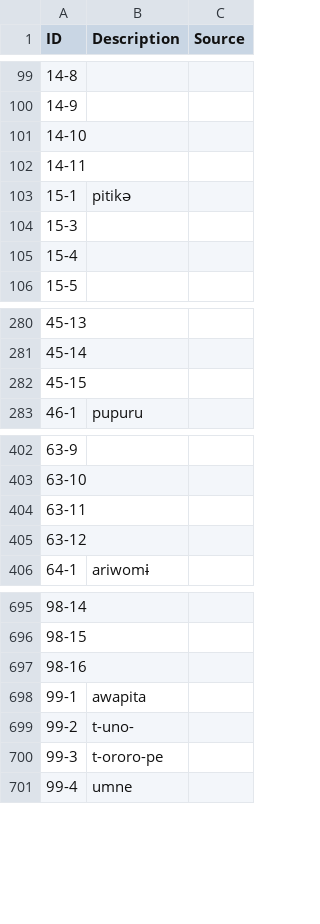
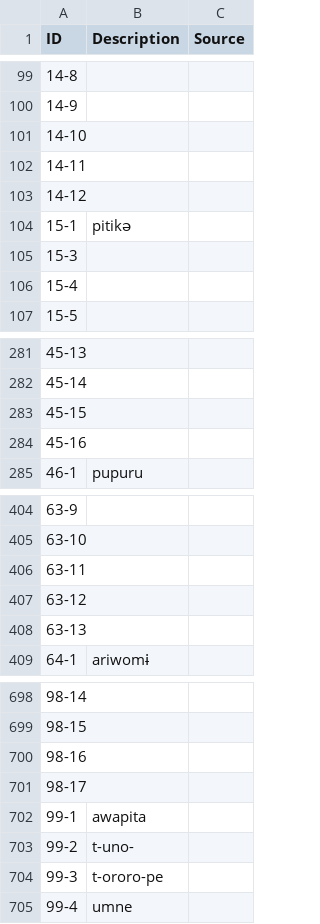
Before and after one commit to cldf-datasets/mattercariban, a CSV file: cldf/cognatesets.csv, drawn as a sheet; only a part is shown, gaps mark what is left out; the diff names each change by its address in the sheet, - before the commit and + after, or states it on an @@ line.

```diff
--- a/cldf/cognatesets.csv
+++ b/cldf/cognatesets.csv
+row 103: 14-12
+row 284: 45-16
+row 408: 63-13
+row 701: 98-17
```
Also changed, not shown: cldf/cognates.csv, 10 other files.
